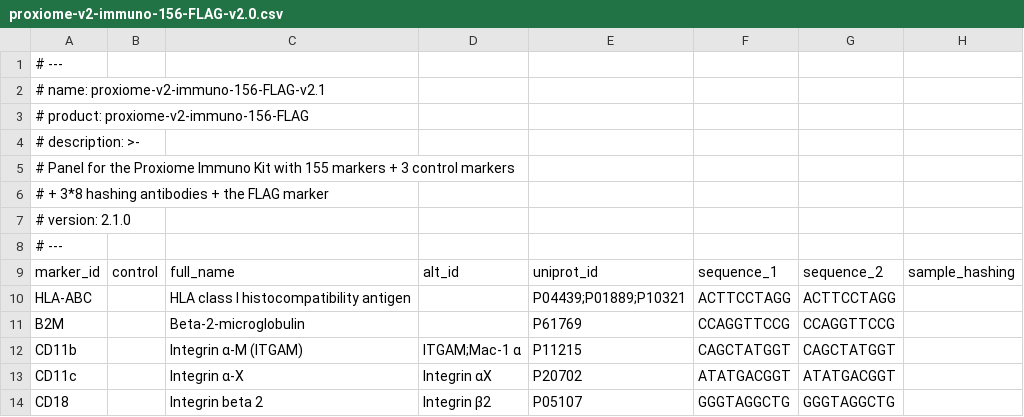
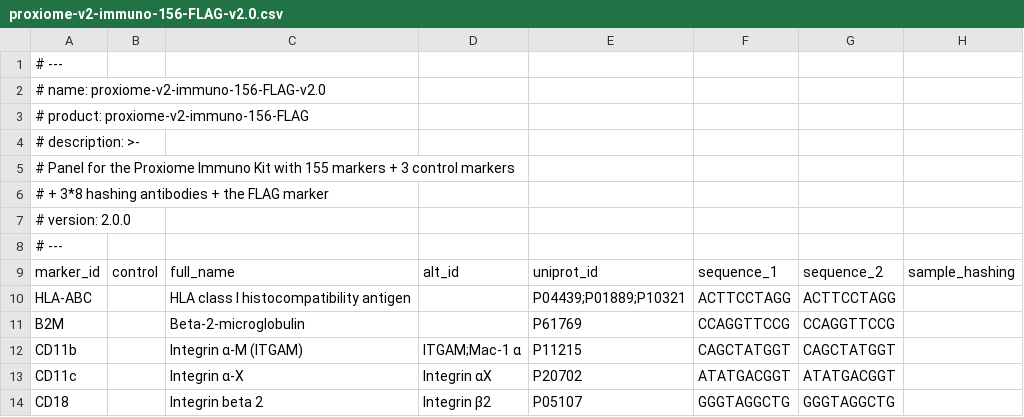
Before and after one commit to PixelgenTechnologies/pixelator, a CSV file: src/pixelator/pna/resources/panels/proxiome-v2-immuno-156-FLAG-v2.0.csv, drawn as a sheet; only a part is shown.

```diff
--- a/src/pixelator/pna/resources/panels/proxiome-v2-immuno-156-FLAG-v2.0.csv
+++ b/src/pixelator/pna/resources/panels/proxiome-v2-immuno-156-FLAG-v2.0.csv
@@ -1,3 +1,3 @@
 # ---
-# name: proxiome-v2-immuno-156-FLAG-v2.1
+# name: proxiome-v2-immuno-156-FLAG-v2.0
 # product: proxiome-v2-immuno-156-FLAG
@@ -6,3 +6,3 @@
 #     + 3*8 hashing antibodies + the FLAG marker
-# version: 2.1.0
+# version: 2.0.0
 # ---
```
Also changed, not shown: src/pixelator/pna/resources/panels/proxiome-v2-immuno-155-v2.0.csv, src/pixelator/pna/resources/panels/proxiome-v2-immuno-156-FMC63-v2.0.csv, 1 other file.
